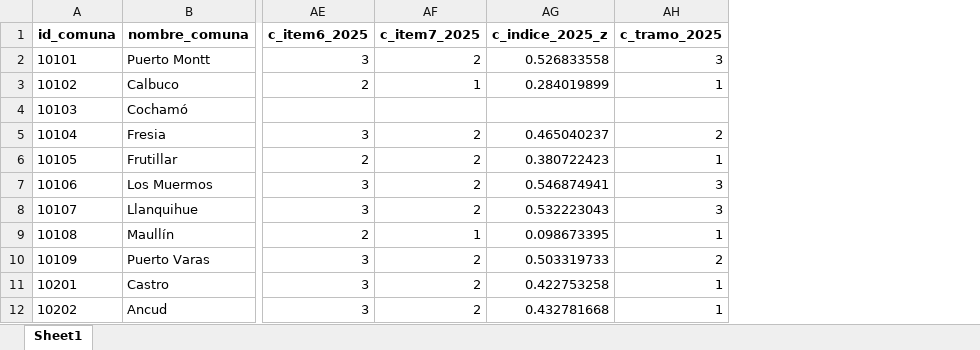
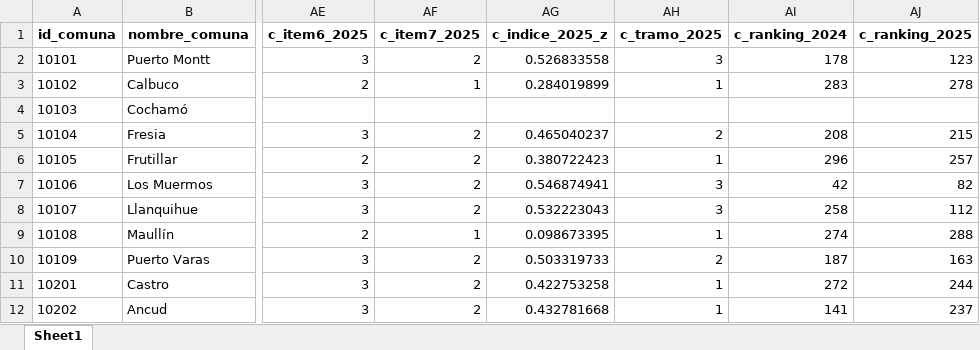
Before and after one commit to milenio-nudos/idc, an Excel workbook: data/proc_data/private_data/2025_c_educativo.xlsx, sheet Sheet1, drawn as a sheet; only a part is shown, gaps mark what is left out; values as stored, in another font and other column widths than the file's, no borders; the diff names each change by its address in the sheet, - before the commit and + after, or states it on an @@ line.

```diff
--- a/data/proc_data/private_data/2025_c_educativo.xlsx (sheet Sheet1)
+++ b/data/proc_data/private_data/2025_c_educativo.xlsx (sheet Sheet1)
+column AI (c_ranking_2024), rows 2-12: 178 | 283 |  | 208 | 296 | 42 | 258 | 274 | 187 | 272 | 141
+column AJ (c_ranking_2025), rows 2-12: 123 | 278 |  | 215 | 257 | 82 | 112 | 288 | 163 | 244 | 237
```
Also changed, not shown: data/proc_data/private_data/2025_b_municipal.xlsx, data/raw_data/b_politico/2025_municipios_digital.xlsx, 14 other files.
